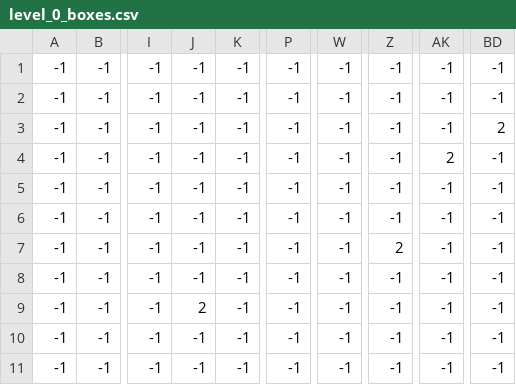
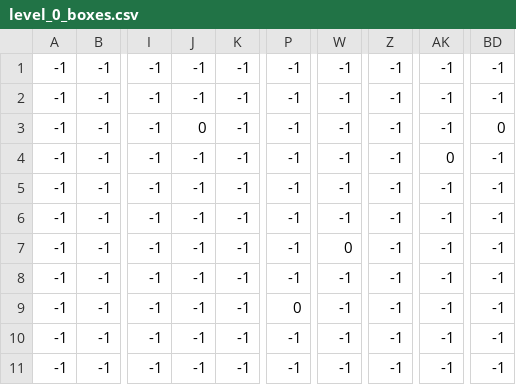
Before and after one commit to christinaadanks/christinaa_the_coder_game, a CSV file: levels/0/level_0_boxes.csv, drawn as a sheet; only a part is shown, gaps mark what is left out; the diff names each change by its address in the sheet, - before the commit and + after, or states it on an @@ line.

Commit message:
Added background + boxes, and fixed box width to fit 32px

```diff
--- a/levels/0/level_0_boxes.csv
+++ b/levels/0/level_0_boxes.csv
-J3: -1
+J3: 0
-BD3: 2
+BD3: 0
-AK4: 2
+AK4: 0
-W7: -1
+W7: 0
-Z7: 2
+Z7: -1
-J9: 2
+J9: -1
-P9: -1
+P9: 0
```
Also changed, not shown: levels/0/level_0_background.csv, levels/0/level_0_fruits.csv, 4 other files.
